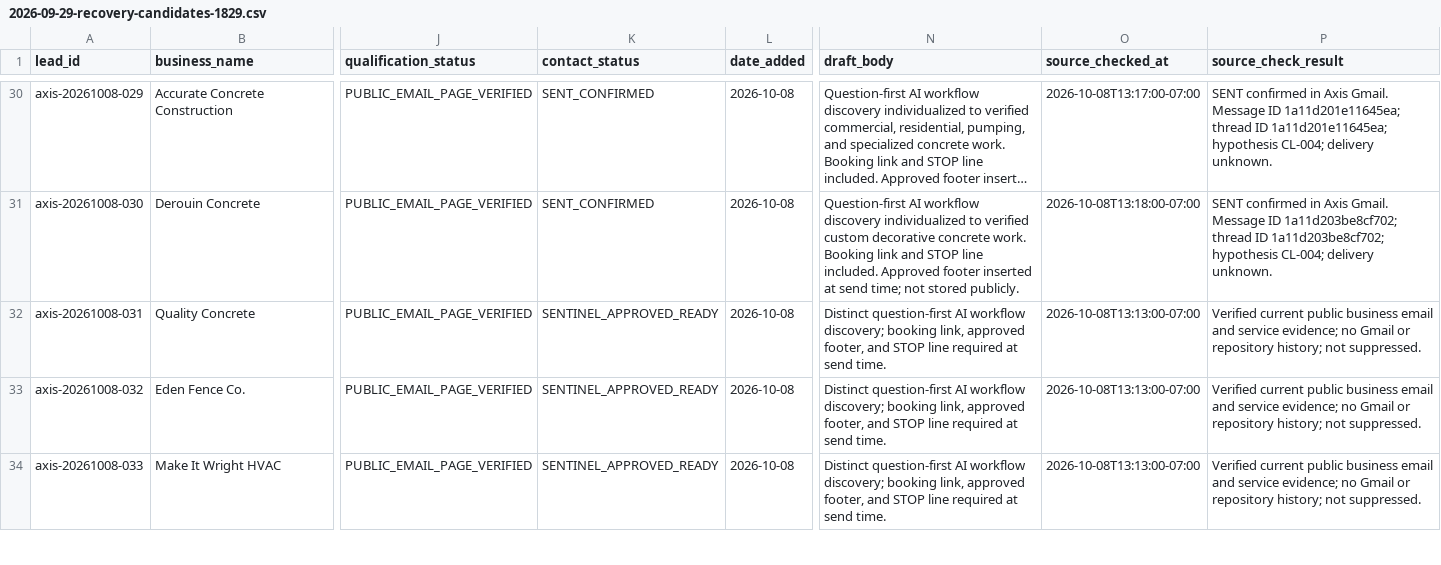
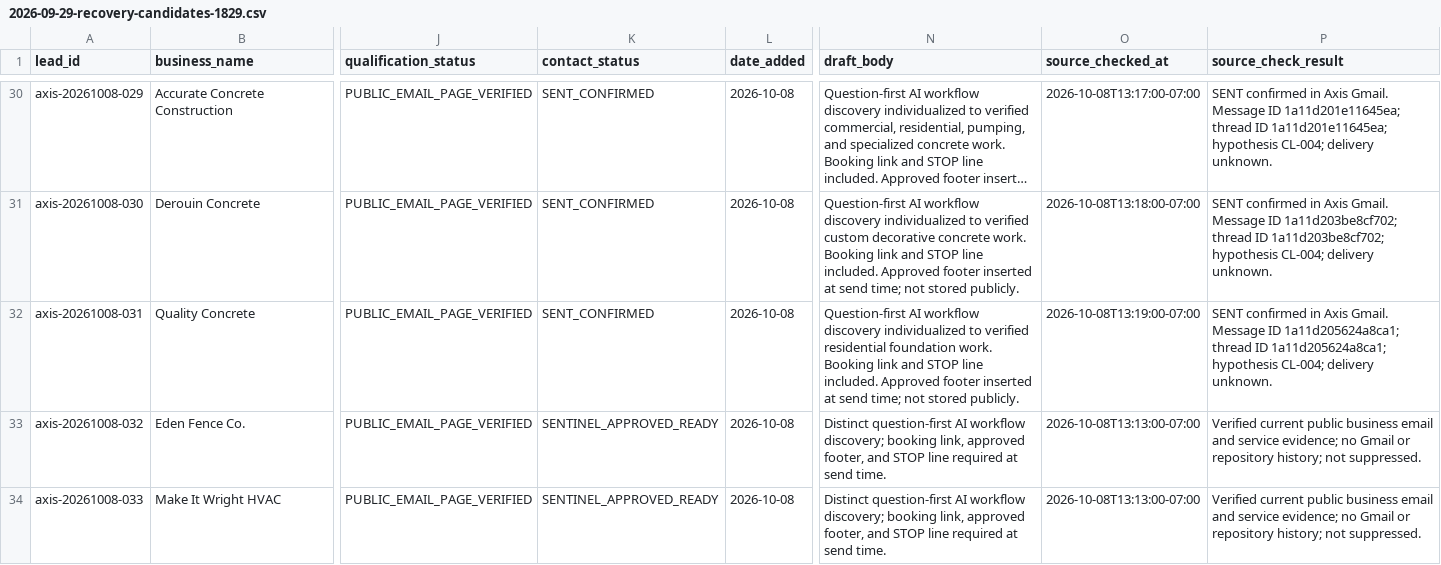
Before and after one commit to 1oldguyinaz-glitch/Master-Promt, a CSV file: axis-omni-commerce/data/leads/2026-09-29-recovery-candidates-1829.csv, drawn as a sheet; only a part is shown, gaps mark what is left out; long unchanged cells end in …; the diff names each change by its address in the sheet, - before the commit and + after, or states it on an @@ line.

Commit message:
Record Quality Concrete confirmed send

```diff
--- a/axis-omni-commerce/data/leads/2026-09-29-recovery-candidates-1829.csv
+++ b/axis-omni-commerce/data/leads/2026-09-29-recovery-candidates-1829.csv
-K32 (contact_status): SENTINEL_APPROVED_READY
+K32 (contact_status): SENT_CONFIRMED
-N32 (draft_body): Distinct question-first AI workflow discovery; booking link, approved footer, and STOP line required at send time.
+N32 (draft_body): Question-first AI workflow discovery individualized to verified residential foundation work. Booking link and STOP line included. Approved footer inserted at send time; not stored publicly.
-O32 (source_checked_at): 2026-10-08T13:13:00-07:00
+O32 (source_checked_at): 2026-10-08T13:19:00-07:00
-P32 (source_check_result): Verified current public business email and service evidence; no Gmail or repository history; not suppressed.
+P32 (source_check_result): SENT confirmed in Axis Gmail. Message ID 1a11d205624a8ca1; thread ID 1a11d205624a8ca1; hypothesis CL-004; delivery unknown.
```
